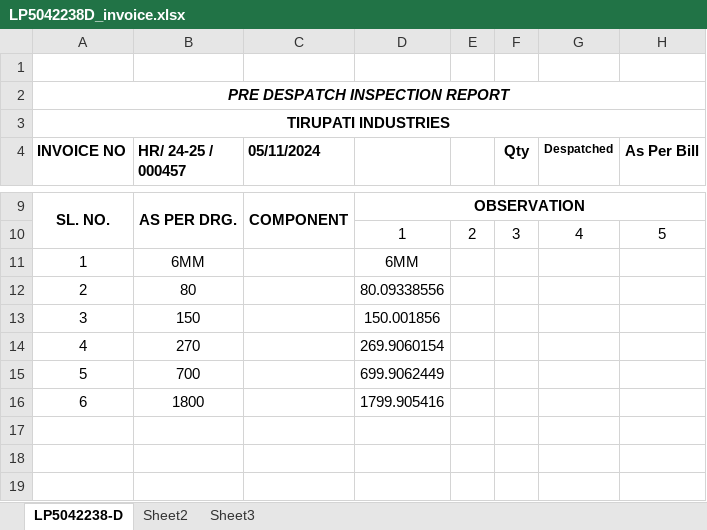
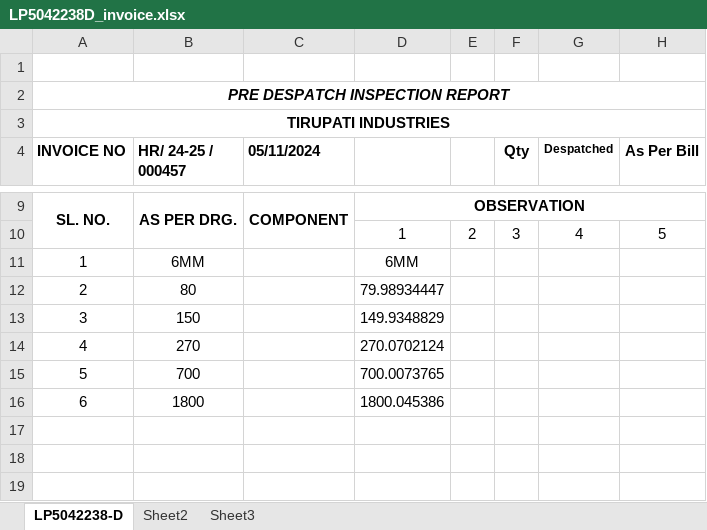
Before and after one commit to PushkarGarg7/tirupati, an Excel workbook: frontend/outputs/LP5042238D_invoice.xlsx, sheet LP5042238-D, drawn as a sheet; only a part is shown, gaps mark what is left out; values as stored, in another font and other column widths than the file's, no borders; the diff names each change by its address in the sheet, - before the commit and + after, or states it on an @@ line.

```diff
--- a/frontend/outputs/LP5042238D_invoice.xlsx (sheet LP5042238-D)
+++ b/frontend/outputs/LP5042238D_invoice.xlsx (sheet LP5042238-D)
-D12: 80.09338556
+D12: 79.98934447
-D13: 150.001856
+D13: 149.9348829
-D14: 269.9060154
+D14: 270.0702124
-D15: 699.9062449
+D15: 700.0073765
-D16: 1799.905416
+D16: 1800.045386
```
Also changed, not shown: frontend/outputs/LP5042244A_invoice.xlsx, frontend/outputs/LP5042245A_invoice.xlsx, 3 other files.
